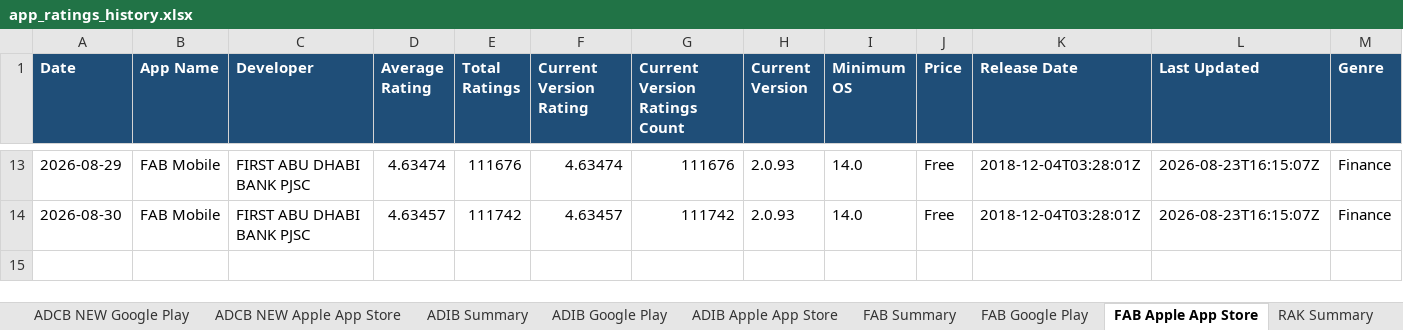
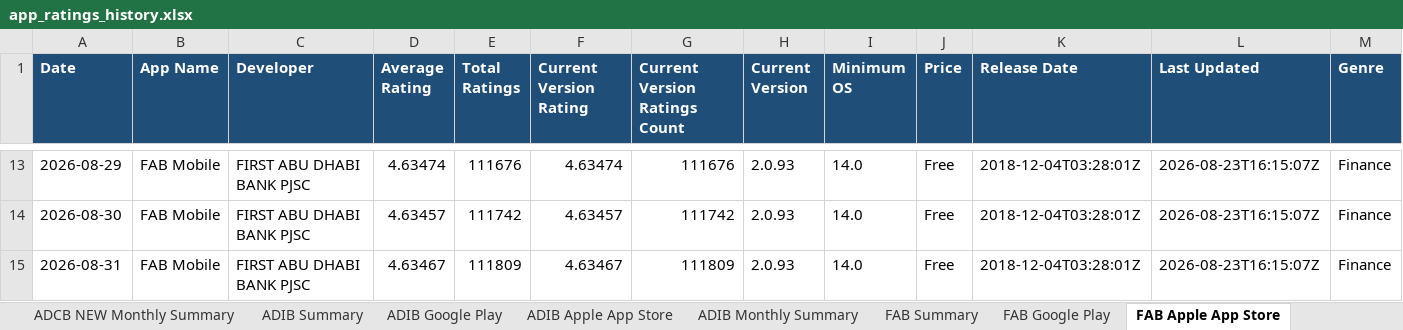
Before and after one commit to felixabraham670706/appstore_daily_run, an Excel workbook: app_ratings_history.xlsx, sheet FAB Apple App Store, drawn as a sheet; only a part is shown, gaps mark what is left out; values as stored, in another font and other column widths than the file's, no borders; rows hold the shown columns only; the diff names each change by its address in the sheet, - before the commit and + after, or states it on an @@ line.

```diff
--- a/app_ratings_history.xlsx (sheet FAB Apple App Store)
+++ b/app_ratings_history.xlsx (sheet FAB Apple App Store)
+sheet tab: ADCB NEW Monthly Summary
+sheet tab: ADIB Monthly Summary
+row 15: 2026-08-31 | FAB Mobile | FIRST ABU DHABI BANK PJSC | 4.63467 | 111809 | 4.63467 | 111809 | 2.0.93 | 14.0 | Free | 2018-12-04T03:28:01Z | 2026-08-23T16:15:07Z | Finance
```
Also changed, not shown: sheet RAK Google Play, sheet ADCB Google Play, sheet WIO Google Play, sheet ADCB NEW Google Play, sheet FAB Google Play, sheet ADIB Google Play, 20 more sheets, other sheet tabs, charts or pictures, 1 other file.
